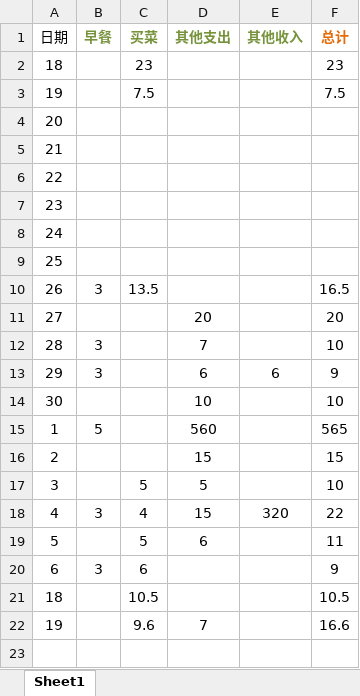
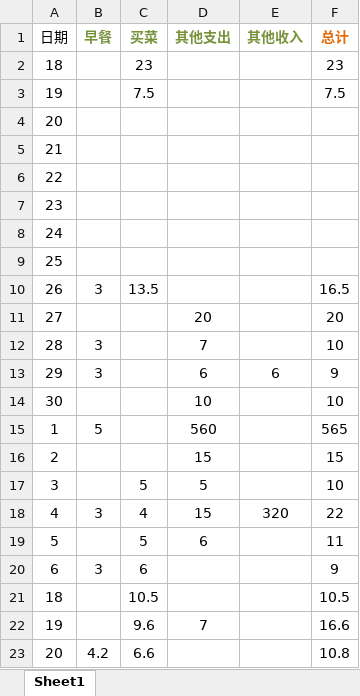
Before and after one commit to xinjing2016/DayDayUp, an Excel workbook: guo/bill.xlsx, sheet Sheet1, drawn as a sheet; values as stored, in another font and other column widths than the file's, no borders; the diff names each change by its address in the sheet, - before the commit and + after, or states it on an @@ line.

```diff
--- a/guo/bill.xlsx (sheet Sheet1)
+++ b/guo/bill.xlsx (sheet Sheet1)
+row 23: 20 | 4.2 | 6.6 |  |  | 10.8
```
Also changed, not shown: 2 other files.
